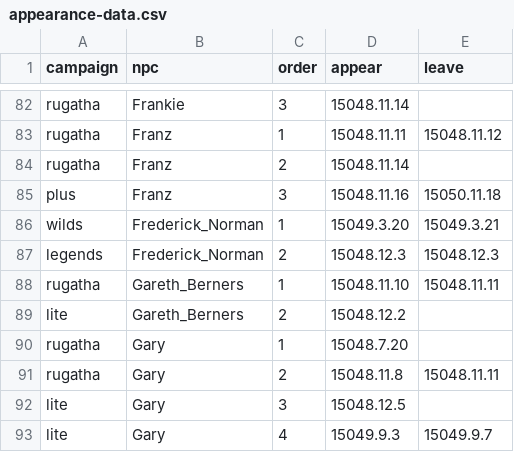
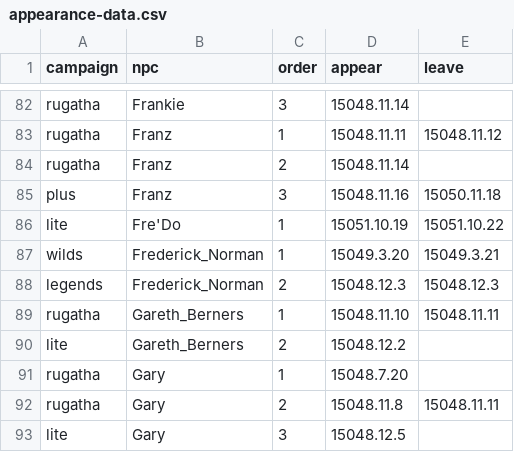
Before and after one commit to rugatha/web, a CSV file: npc/appearance-timeline/appearance-data.csv, drawn as a sheet; only a part is shown, gaps mark what is left out; the shorter side is filled out with more unchanged rows; the diff names each change by its address in the sheet, - before the commit and + after, or states it on an @@ line.

Commit message:
Update Rugatha lite S45 session

```diff
--- a/npc/appearance-timeline/appearance-data.csv
+++ b/npc/appearance-timeline/appearance-data.csv
+row 86: lite | Fre'Do | 1 | 15051.10.19 | 15051.10.22
```
Also changed, not shown: 22 other files.
